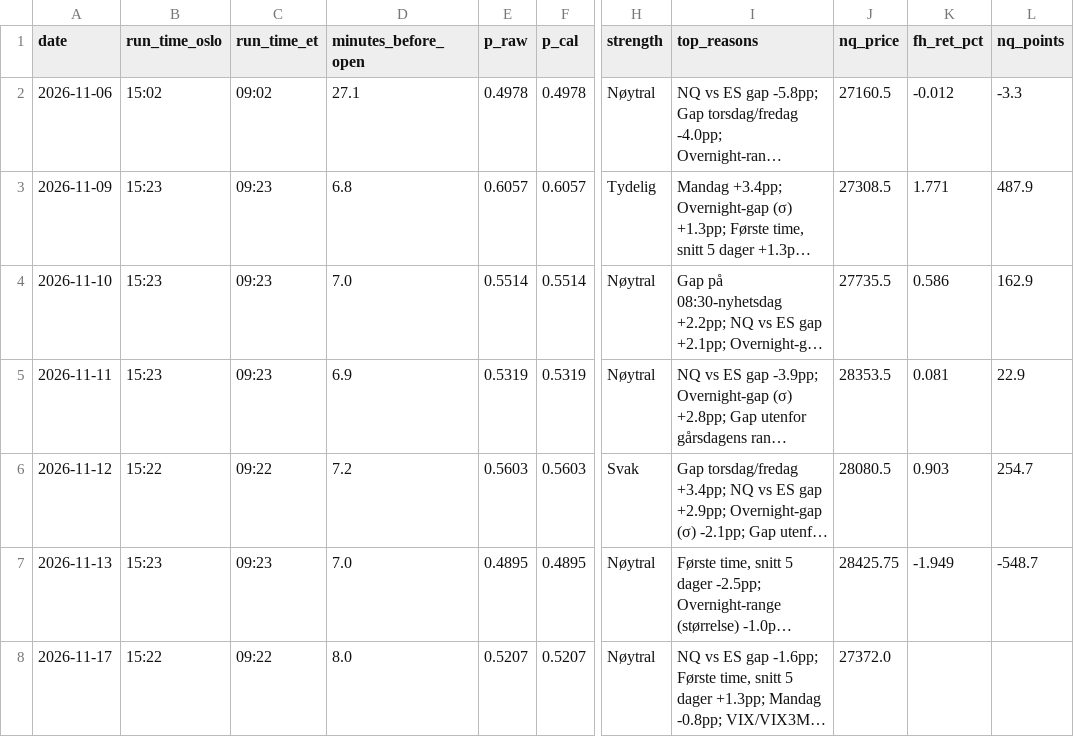
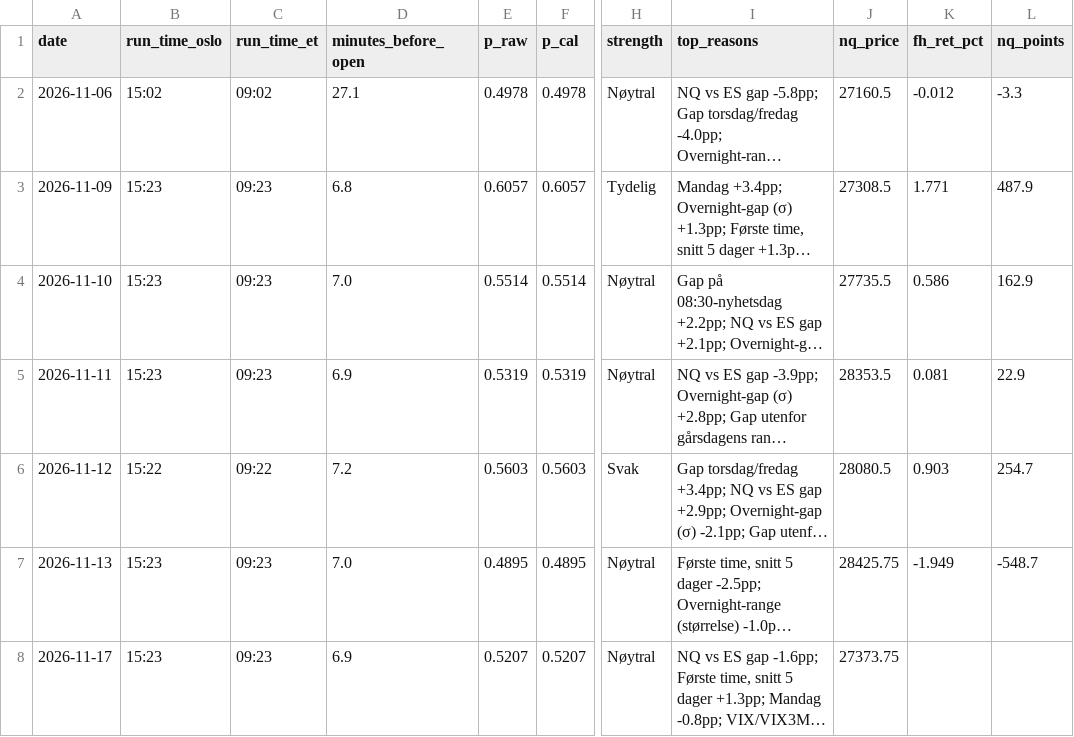
Before and after one commit to 21Matso/nq-bias, a CSV file: data/journal.csv, drawn as a sheet; only a part is shown, gaps mark what is left out; long unchanged cells end in …; the diff names each change by its address in the sheet, - before the commit and + after, or states it on an @@ line.

```diff
--- a/data/journal.csv
+++ b/data/journal.csv
-B8 (run_time_oslo): 15:22
+B8 (run_time_oslo): 15:23
-C8 (run_time_et): 09:22
+C8 (run_time_et): 09:23
-D8 (minutes_before_open): 8.0
+D8 (minutes_before_open): 6.9
-J8 (nq_price): 27372.0
+J8 (nq_price): 27373.75
```
Also changed, not shown: 1 other file.
